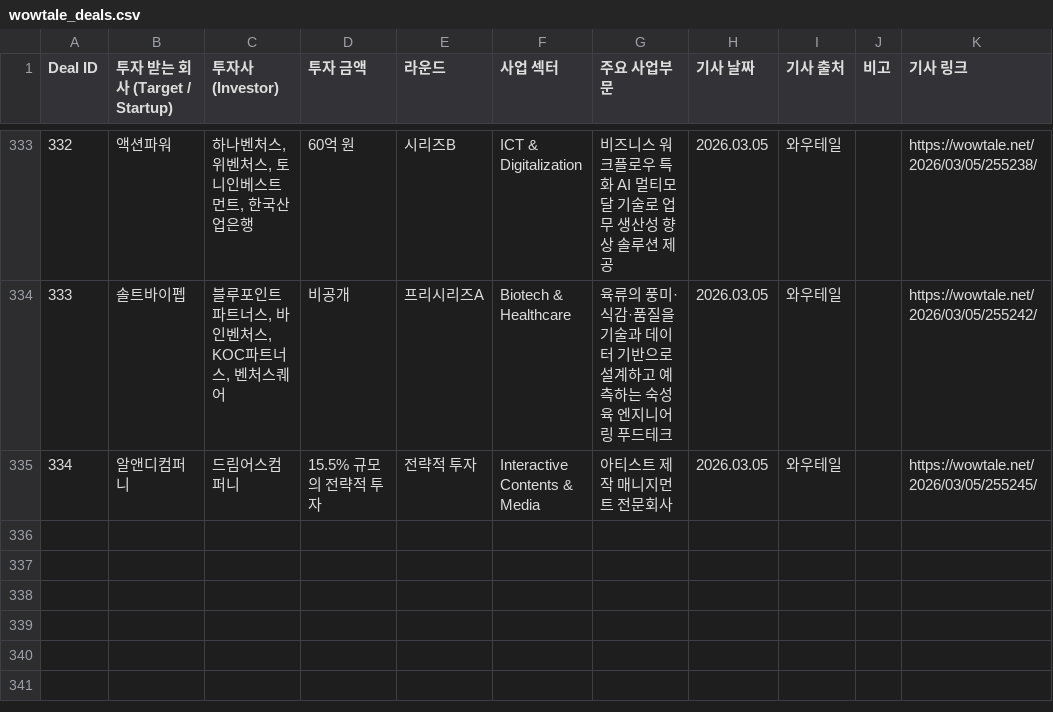
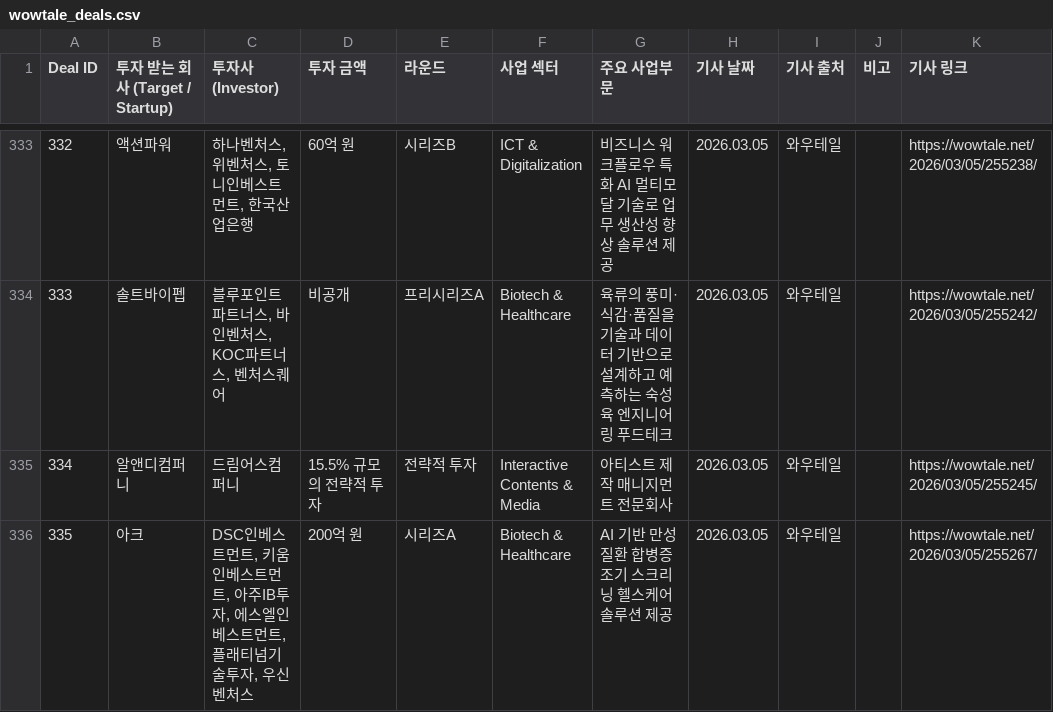
Before and after one commit to LFIntern/VC-News, a CSV file: wowtale_deals.csv, drawn as a sheet; only a part is shown, gaps mark what is left out; the diff names each change by its address in the sheet, - before the commit and + after, or states it on an @@ line.

```diff
--- a/wowtale_deals.csv
+++ b/wowtale_deals.csv
+row 336: 335 | 아크 | DSC인베스트먼트, 키움인베스트먼트, 아주IB투자, 에스엘인베스트먼트, 플래티넘기술투자, 우신벤처스 | 200억 원 | 시리즈A | Biotech & Healthcare | AI 기반 만성질환 합병증 조기 스크리닝 헬스케어 솔루션 제공 | 2026.03.05 | 와우테일 |  | https://wowtale.net/2026/03/05/255267/
```
Also changed, not shown: wowtale_latest.csv.
